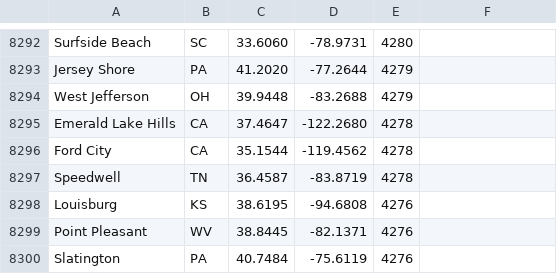
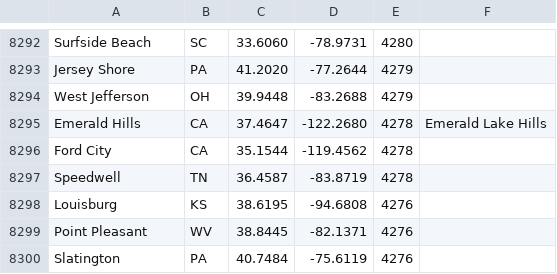
Before and after one commit to cs01/milo, a TSV file: examples/net/weather/data/uscities.tsv, drawn as a sheet; only a part is shown, gaps mark what is left out.

Commit message:
the weather example files emerald hills under its gnis name, so residents searching the name they actually use found nothing: alias column plus an nws radar panel

```diff
--- a/examples/net/weather/data/uscities.tsv
+++ b/examples/net/weather/data/uscities.tsv
@@ -8294,3 +8294,3 @@ Jersey Shore	PA	41.2020	-77.2644	4279
 West Jefferson	OH	39.9448	-83.2688	4279
-Emerald Lake Hills	CA	37.4647	-122.2680	4278
+Emerald Hills	CA	37.4647	-122.2680	4278	Emerald Lake Hills
 Ford City	CA	35.1544	-119.4562	4278
```
Also changed, not shown: 4 other files.
